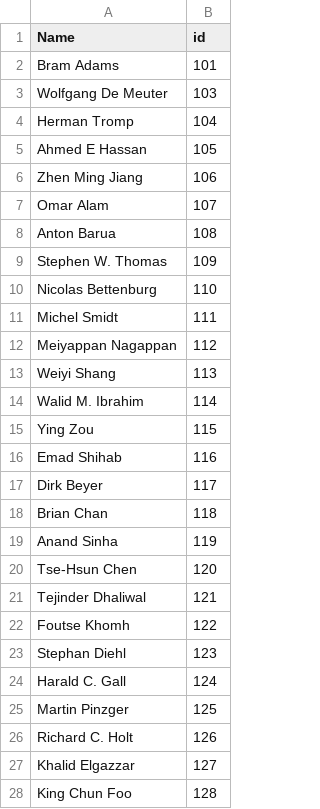
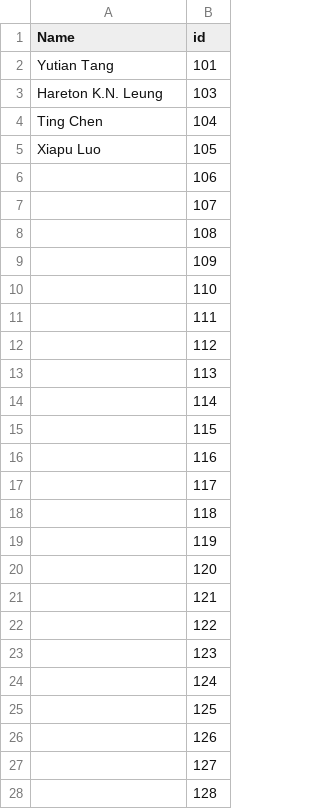
Before and after one commit to csytang/host, a CSV file: research/publication/csv_file/Authors.csv, drawn as a sheet; only a part is shown; the diff covers the shown part only.

```diff
--- a/research/publication/csv_file/Authors.csv
+++ b/research/publication/csv_file/Authors.csv
@@ -1,28 +1,28 @@
 Name,id
-Bram Adams,101
-Wolfgang De Meuter,103
-Herman Tromp,104
-Ahmed E Hassan,105
-Zhen Ming Jiang,106
-Omar Alam,107
-Anton Barua,108
-Stephen W. Thomas,109
-Nicolas Bettenburg,110
-Michel Smidt,111
-Meiyappan Nagappan,112
-Weiyi Shang,113
-Walid M. Ibrahim,114
-Ying Zou,115
-Emad Shihab,116
-Dirk Beyer,117
-Brian Chan,118
-Anand Sinha,119
-Tse-Hsun Chen,120
-Tejinder Dhaliwal,121
-Foutse Khomh,122
-Stephan Diehl,123
-Harald C. Gall,124
-Martin Pinzger,125
-Richard C. Holt,126
-Khalid Elgazzar,127
-King Chun Foo,128
+Yutian Tang,101
+Hareton K.N. Leung,103
+Ting Chen,104
+Xiapu Luo,105
+,106
+,107
+,108
+,109
+,110
+,111
+,112
+,113
+,114
+,115
+,116
+,117
+,118
+,119
+,120
+,121
+,122
+,123
+,124
+,125
+,126
+,127
+,128
```
Also changed, not shown: 134 edited cells elsewhere in this file, research/publication/csv_file/Publications.csv, 2 other files.
